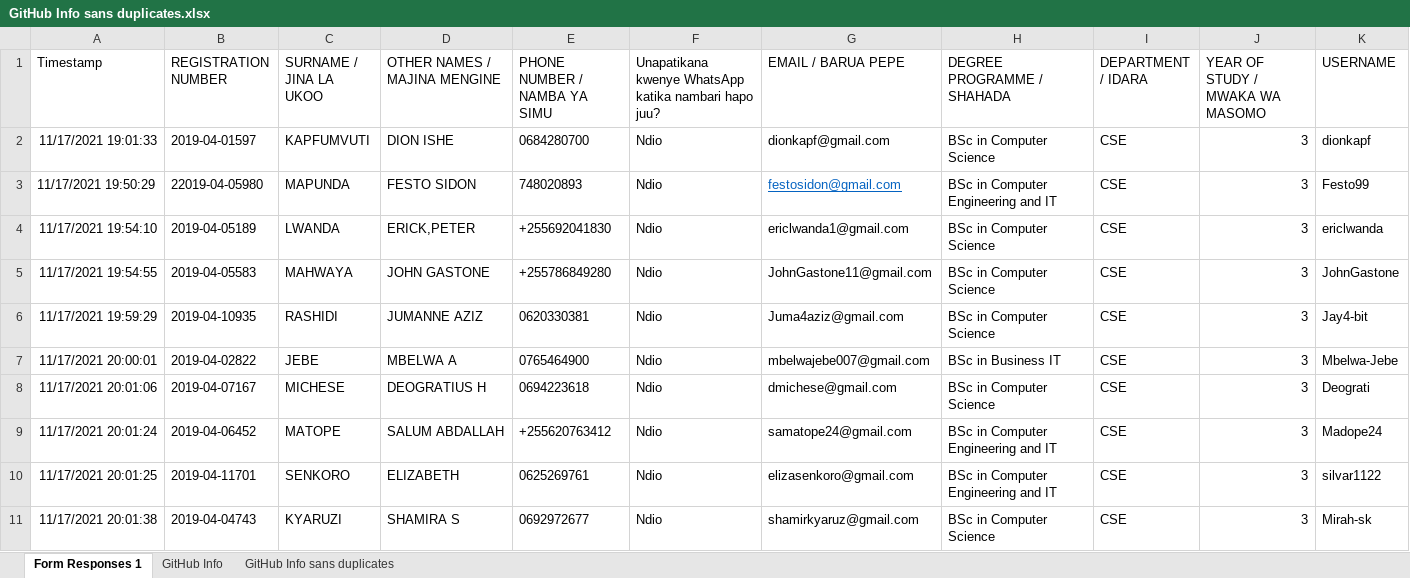
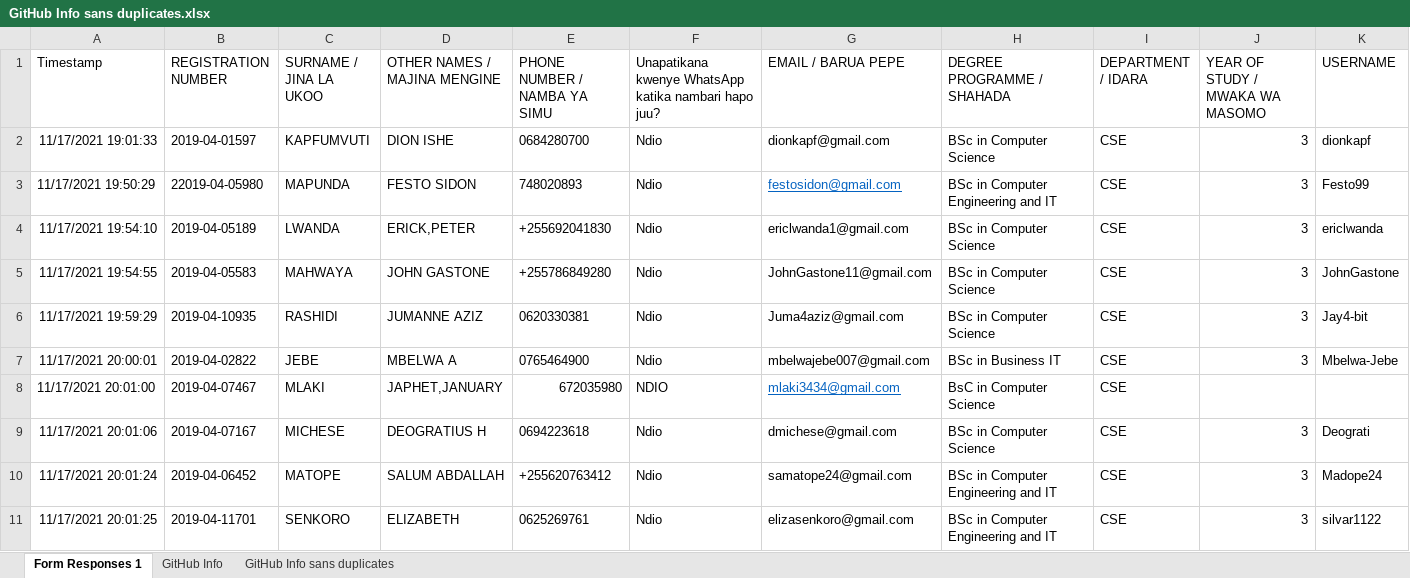
Before and after one commit to jlungo/staffcard, an Excel workbook: CS335/GitHub Info sans duplicates.xlsx, sheet Form Responses 1, drawn as a sheet; only a part is shown; the shorter side is filled out with more unchanged rows; values as stored, in another font and other column widths than the file's, no borders; rows hold the shown columns only; the diff names each change by its address in the sheet, - before the commit and + after, or states it on an @@ line.

Commit message:
added my name

```diff
--- a/CS335/GitHub Info sans duplicates.xlsx (sheet Form Responses 1)
+++ b/CS335/GitHub Info sans duplicates.xlsx (sheet Form Responses 1)
+row 8: 11/17/2021 20:01:00 | 2019-04-07467 | MLAKI | JAPHET,JANUARY | 672035980 | NDIO | mlaki3434@gmail.com | BsC in Computer Science | CSE
```
